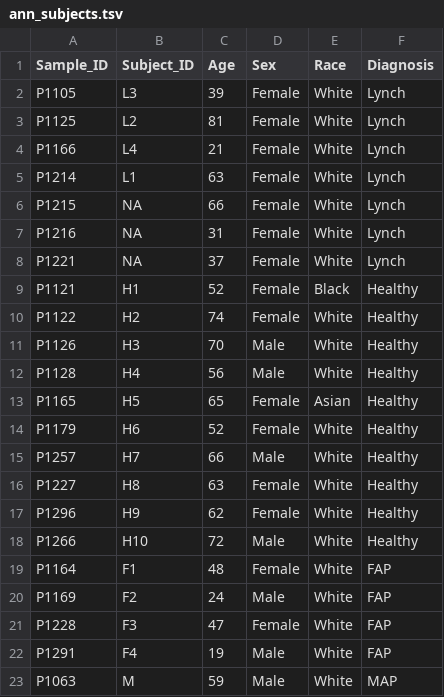
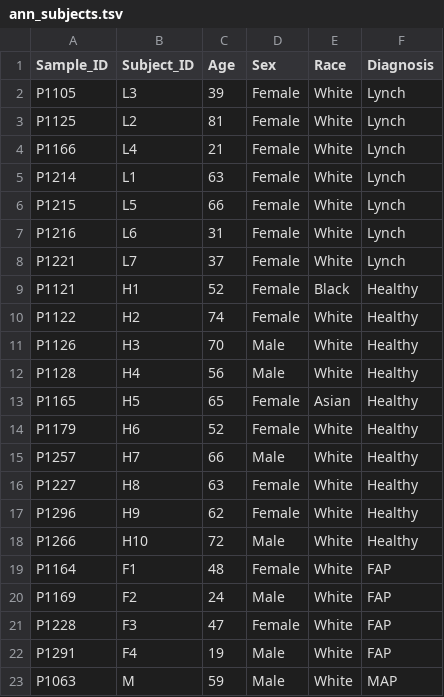
Before and after one commit to dampierch/lgr5-IF, a TSV file: data/ann_subjects.tsv, drawn as a sheet.

```diff
--- a/data/ann_subjects.tsv
+++ b/data/ann_subjects.tsv
@@ -5,5 +5,5 @@ P1166	L4	21	Female	White	Lynch
 P1214	L1	63	Female	White	Lynch
-P1215	NA	66	Female	White	Lynch
-P1216	NA	31	Female	White	Lynch
-P1221	NA	37	Female	White	Lynch
+P1215	L5	66	Female	White	Lynch
+P1216	L6	31	Female	White	Lynch
+P1221	L7	37	Female	White	Lynch
 P1121	H1	52	Female	Black	Healthy
```
Also changed, not shown: data/ann_crypts.tsv, 4 other files.
